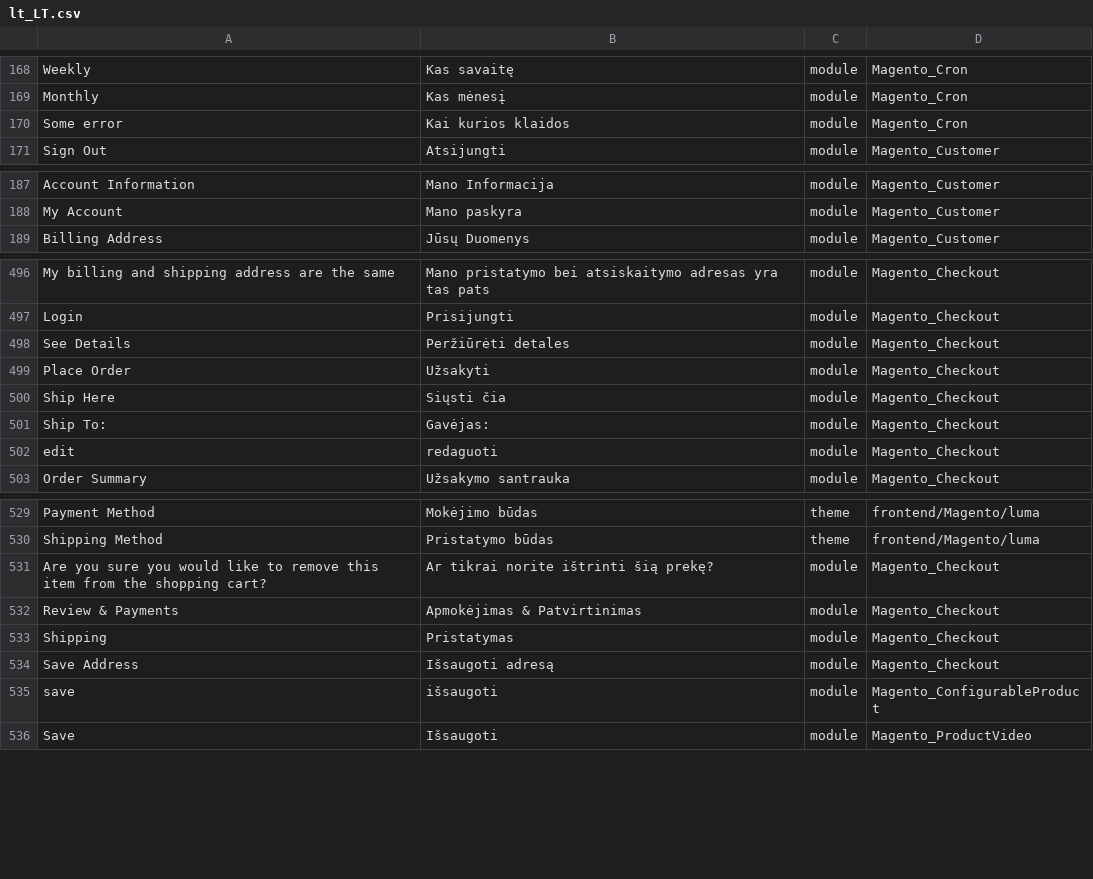
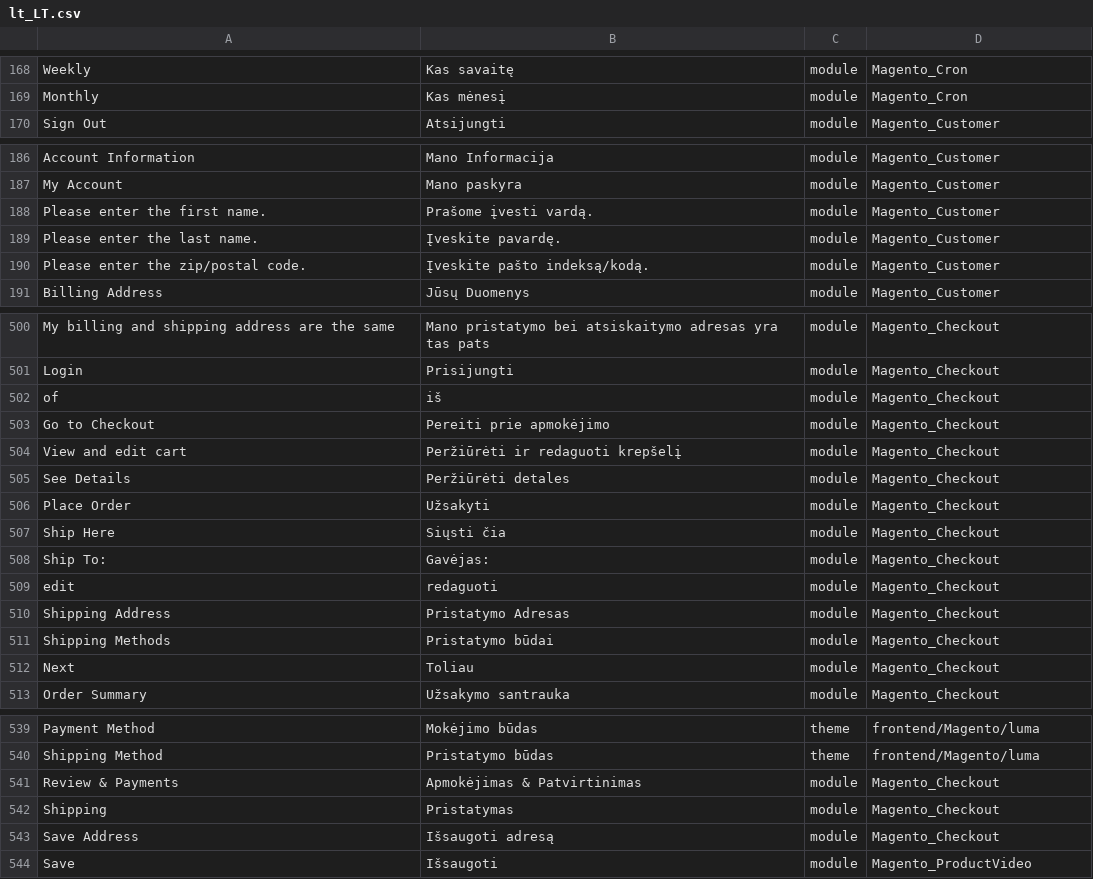
Before and after one commit to Magento2Translations/language_lt_lt, a CSV file: lt_LT.csv, drawn as a sheet; only a part is shown, gaps mark what is left out; removed rows and columns are numbered as before the commit, all else as after; the diff covers the shown part only; the diff names each change by its address in the sheet, - before the commit and + after, or states it on an @@ line.

```diff
--- a/lt_LT.csv
+++ b/lt_LT.csv
-row 170: Some error | Kai kurios klaidos | module | Magento_Cron
+row 188: Please enter the first name. | Prašome įvesti vardą. | module | Magento_Customer
+row 189: Please enter the last name. | Įveskite pavardę. | module | Magento_Customer
+row 190: Please enter the zip/postal code. | Įveskite pašto indeksą/kodą. | module | Magento_Customer
+row 502: of | iš | module | Magento_Checkout
+row 503: Go to Checkout | Pereiti prie apmokėjimo | module | Magento_Checkout
+row 504: View and edit cart | Peržiūrėti ir redaguoti krepšelį | module | Magento_Checkout
@@ row 548 moved to row 510: Shipping Address @@
+row 511: Shipping Methods | Pristatymo būdai | module | Magento_Checkout
+row 512: Next | Toliau | module | Magento_Checkout
-row 531: Are you sure you would like to remove this item from the shopping cart? | Ar tikrai norite ištrinti šią prekę? | module | Magento_Checkout
-row 535: save | išsaugoti | module | Magento_ConfigurableProduct
```
Also changed, not shown: 2 added rows, 2 removed rows and 2 moved rows elsewhere in this file, 2 other files.
